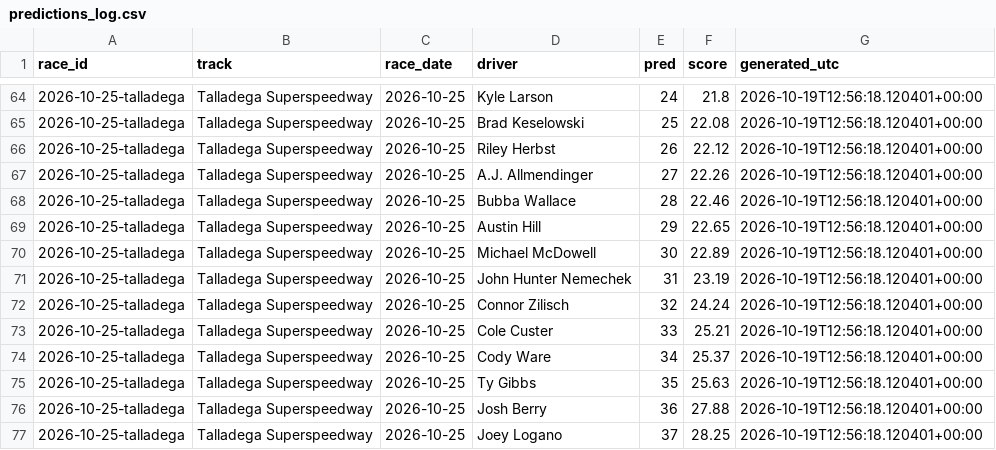
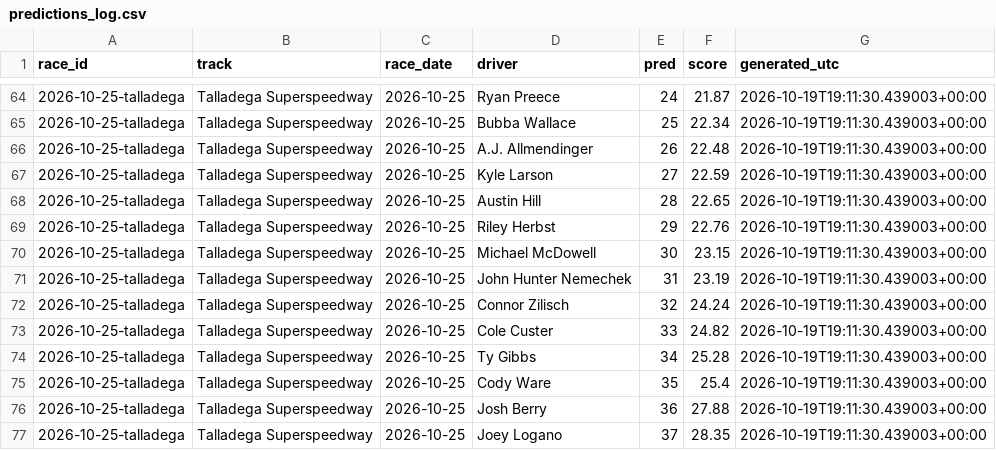
Before and after one commit to BlkShdw02/NASCAR-dashboard, a CSV file: data/predictions_log.csv, drawn as a sheet; only a part is shown, gaps mark what is left out; the diff covers the shown part only.

```diff
--- a/data/predictions_log.csv
+++ b/data/predictions_log.csv
@@ -64,14 +64,14 @@ race_id,track,race_date,driver,pred,score,generated_utc
-2026-10-25-talladega,Talladega Superspeedway,2026-10-25,Kyle Larson,24,21.8,2026-10-19T12:56:18.120401+00:00
-2026-10-25-talladega,Talladega Superspeedway,2026-10-25,Brad Keselowski,25,22.08,2026-10-19T12:56:18.120401+00:00
-2026-10-25-talladega,Talladega Superspeedway,2026-10-25,Riley Herbst,26,22.12,2026-10-19T12:56:18.120401+00:00
-2026-10-25-talladega,Talladega Superspeedway,2026-10-25,A.J. Allmendinger,27,22.26,2026-10-19T12:56:18.120401+00:00
-2026-10-25-talladega,Talladega Superspeedway,2026-10-25,Bubba Wallace,28,22.46,2026-10-19T12:56:18.120401+00:00
-2026-10-25-talladega,Talladega Superspeedway,2026-10-25,Austin Hill,29,22.65,2026-10-19T12:56:18.120401+00:00
-2026-10-25-talladega,Talladega Superspeedway,2026-10-25,Michael McDowell,30,22.89,2026-10-19T12:56:18.120401+00:00
-2026-10-25-talladega,Talladega Superspeedway,2026-10-25,John Hunter Nemechek,31,23.19,2026-10-19T12:56:18.120401+00:00
-2026-10-25-talladega,Talladega Superspeedway,2026-10-25,Connor Zilisch,32,24.24,2026-10-19T12:56:18.120401+00:00
-2026-10-25-talladega,Talladega Superspeedway,2026-10-25,Cole Custer,33,25.21,2026-10-19T12:56:18.120401+00:00
-2026-10-25-talladega,Talladega Superspeedway,2026-10-25,Cody Ware,34,25.37,2026-10-19T12:56:18.120401+00:00
-2026-10-25-talladega,Talladega Superspeedway,2026-10-25,Ty Gibbs,35,25.63,2026-10-19T12:56:18.120401+00:00
-2026-10-25-talladega,Talladega Superspeedway,2026-10-25,Josh Berry,36,27.88,2026-10-19T12:56:18.120401+00:00
-2026-10-25-talladega,Talladega Superspeedway,2026-10-25,Joey Logano,37,28.25,2026-10-19T12:56:18.120401+00:00
+2026-10-25-talladega,Talladega Superspeedway,2026-10-25,Ryan Preece,24,21.87,2026-10-19T19:11:30.439003+00:00
+2026-10-25-talladega,Talladega Superspeedway,2026-10-25,Bubba Wallace,25,22.34,2026-10-19T19:11:30.439003+00:00
+2026-10-25-talladega,Talladega Superspeedway,2026-10-25,A.J. Allmendinger,26,22.48,2026-10-19T19:11:30.439003+00:00
+2026-10-25-talladega,Talladega Superspeedway,2026-10-25,Kyle Larson,27,22.59,2026-10-19T19:11:30.439003+00:00
+2026-10-25-talladega,Talladega Superspeedway,2026-10-25,Austin Hill,28,22.65,2026-10-19T19:11:30.439003+00:00
+2026-10-25-talladega,Talladega Superspeedway,2026-10-25,Riley Herbst,29,22.76,2026-10-19T19:11:30.439003+00:00
+2026-10-25-talladega,Talladega Superspeedway,2026-10-25,Michael McDowell,30,23.15,2026-10-19T19:11:30.439003+00:00
+2026-10-25-talladega,Talladega Superspeedway,2026-10-25,John Hunter Nemechek,31,23.19,2026-10-19T19:11:30.439003+00:00
+2026-10-25-talladega,Talladega Superspeedway,2026-10-25,Connor Zilisch,32,24.24,2026-10-19T19:11:30.439003+00:00
+2026-10-25-talladega,Talladega Superspeedway,2026-10-25,Cole Custer,33,24.82,2026-10-19T19:11:30.439003+00:00
+2026-10-25-talladega,Talladega Superspeedway,2026-10-25,Ty Gibbs,34,25.28,2026-10-19T19:11:30.439003+00:00
+2026-10-25-talladega,Talladega Superspeedway,2026-10-25,Cody Ware,35,25.4,2026-10-19T19:11:30.439003+00:00
+2026-10-25-talladega,Talladega Superspeedway,2026-10-25,Josh Berry,36,27.88,2026-10-19T19:11:30.439003+00:00
+2026-10-25-talladega,Talladega Superspeedway,2026-10-25,Joey Logano,37,28.35,2026-10-19T19:11:30.439003+00:00
```
Also changed, not shown: 54 edited cells elsewhere in this file, 1 other file.
